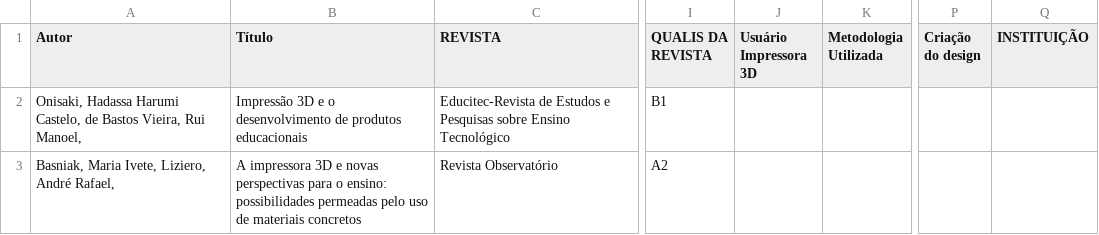
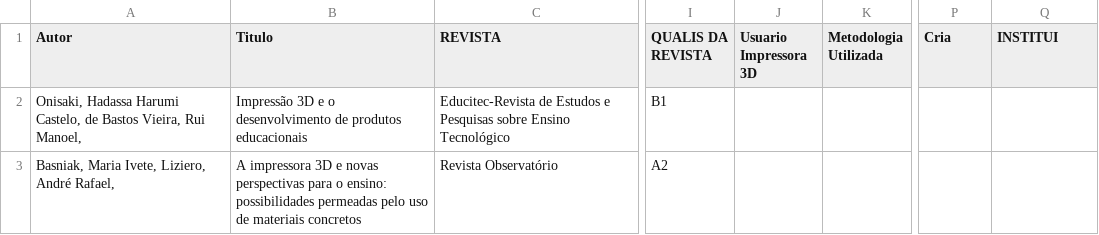
Before and after one commit to elainefabiola/map_print_3d, a CSV file: ultimo_fim3.csv, drawn as a sheet; only a part is shown, gaps mark what is left out; the diff names each change by its address in the sheet, - before the commit and + after, or states it on an @@ line.

Commit message:
Add files via upload

```diff
--- a/ultimo_fim3.csv
+++ b/ultimo_fim3.csv
-B1: Título
+B1: Titulo
-J1: Usuário Impressora 3D
+J1: Usuario Impressora 3D
-P1: Criação do design
+P1: Cria
-Q1: INSTITUIÇÃO
+Q1: INSTITUI
```
